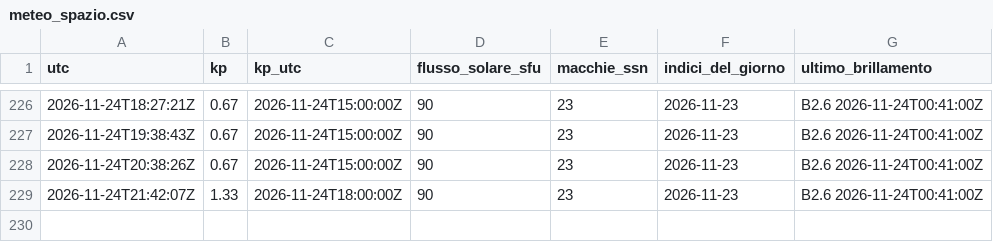
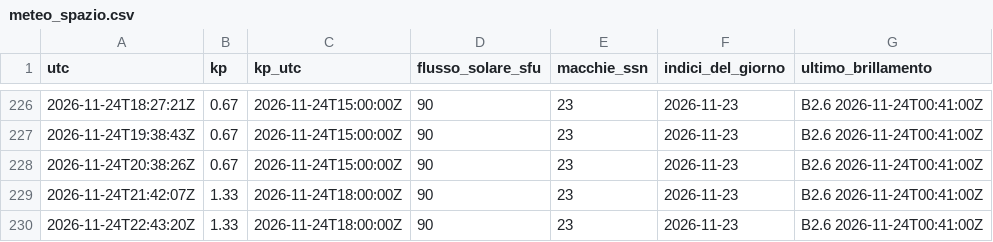
Before and after one commit to altolazio/propagazione_HF, a CSV file: 2026-11/meteo_spazio.csv, drawn as a sheet; only a part is shown, gaps mark what is left out.

```diff
--- a/2026-11/meteo_spazio.csv
+++ b/2026-11/meteo_spazio.csv
@@ -229 +229,2 @@ utc,kp,kp_utc,flusso_solare_sfu,macchie_ssn,indici_del_giorno,ultimo_brillamento
 2026-11-24T21:42:07Z,1.33,2026-11-24T18:00:00Z,90,23,2026-11-23,B2.6 2026-11-24T00:41:00Z
+2026-11-24T22:43:20Z,1.33,2026-11-24T18:00:00Z,90,23,2026-11-23,B2.6 2026-11-24T00:41:00Z
```
Also changed, not shown: 2026-11/bande.csv, 2026-11/misure.csv, 4 other files.
